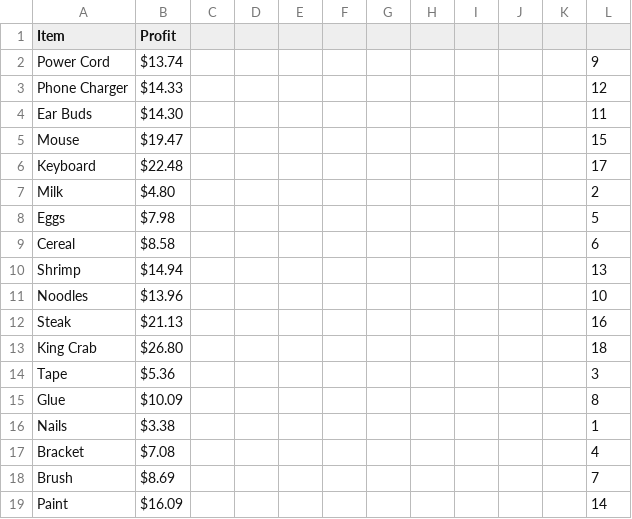
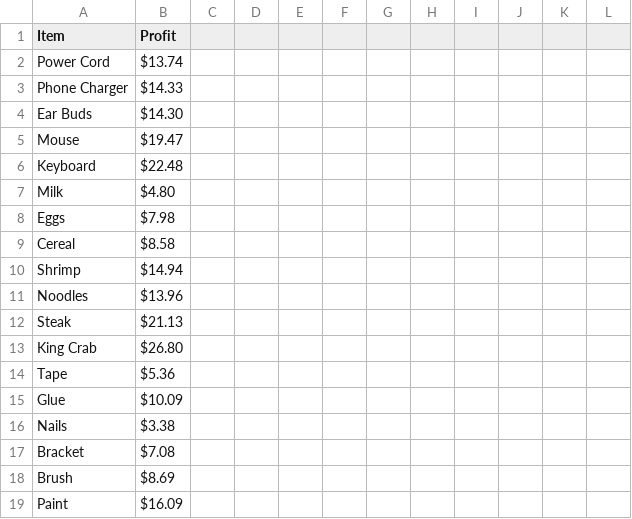
Before and after one commit to minji-o-j/Data-Science-Project, a CSV file: dataset_new/Profit per Product.csv, drawn as a sheet.

Commit message:
add: dataset

```diff
--- a/dataset_new/Profit per Product.csv
+++ b/dataset_new/Profit per Product.csv
@@ -1,19 +1,19 @@
 Item,Profit,,,,,,,,,,
-Power Cord,$13.74,,,,,,,,,,9
-Phone Charger,$14.33,,,,,,,,,,12
-Ear Buds,$14.30,,,,,,,,,, 11
-Mouse,$19.47,,,,,,,,,,15
-Keyboard,$22.48,,,,,,,,,,17
-Milk,$4.80,,,,,,,,,,2
-Eggs,$7.98,,,,,,,,,,5
-Cereal,$8.58,,,,,,,,,,6
-Shrimp,$14.94,,,,,,,,,, 13
-Noodles,$13.96,,,,,,,,,,10
-Steak,$21.13,,,,,,,,,,16
-King Crab,$26.80,,,,,,,,,,18
-Tape,$5.36,,,,,,,,,,3
-Glue,$10.09,,,,,,,,,,8
-Nails,$3.38,,,,,,,,,,1
-Bracket,$7.08,,,,,,,,,,4
-Brush,$8.69,,,,,,,,,,7
-Paint,$16.09,,,,,,,,,,14
+Power Cord,$13.74,,,,,,,,,,
+Phone Charger,$14.33,,,,,,,,,,
+Ear Buds,$14.30,,,,,,,,,,
+Mouse,$19.47,,,,,,,,,,
+Keyboard,$22.48,,,,,,,,,,
+Milk,$4.80,,,,,,,,,,
+Eggs,$7.98,,,,,,,,,,
+Cereal,$8.58,,,,,,,,,,
+Shrimp,$14.94,,,,,,,,,,
+Noodles,$13.96,,,,,,,,,,
+Steak,$21.13,,,,,,,,,,
+King Crab,$26.80,,,,,,,,,,
+Tape,$5.36,,,,,,,,,,
+Glue,$10.09,,,,,,,,,,
+Nails,$3.38,,,,,,,,,,
+Bracket,$7.08,,,,,,,,,,
+Brush,$8.69,,,,,,,,,,
+Paint,$16.09,,,,,,,,,,
```
Also changed, not shown: 1 other file.
